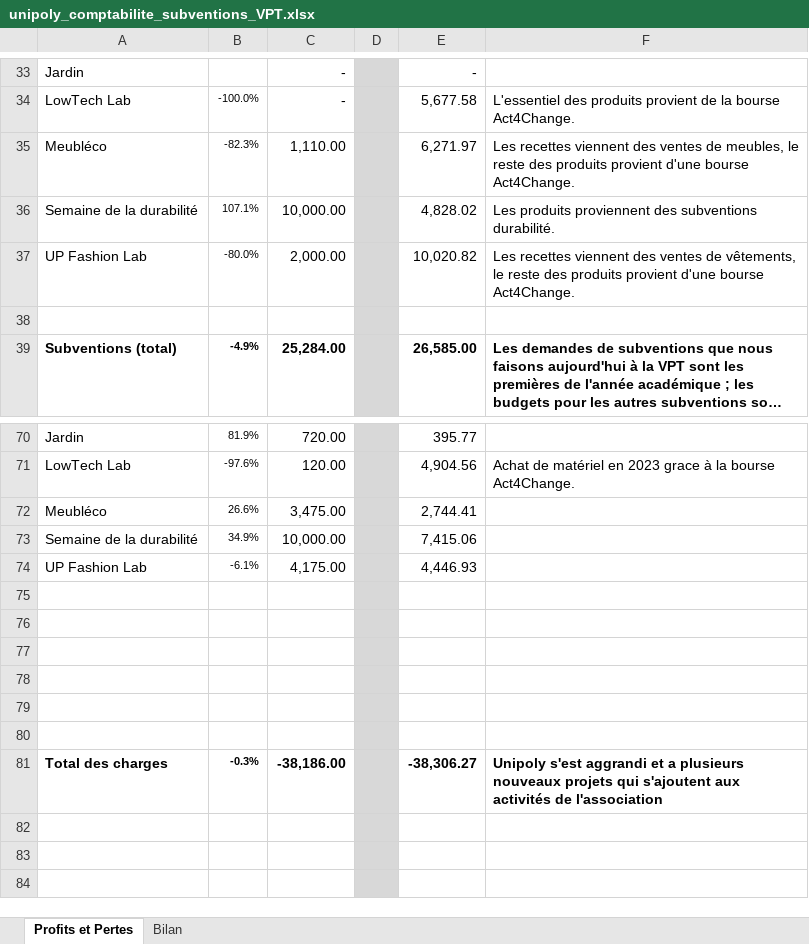
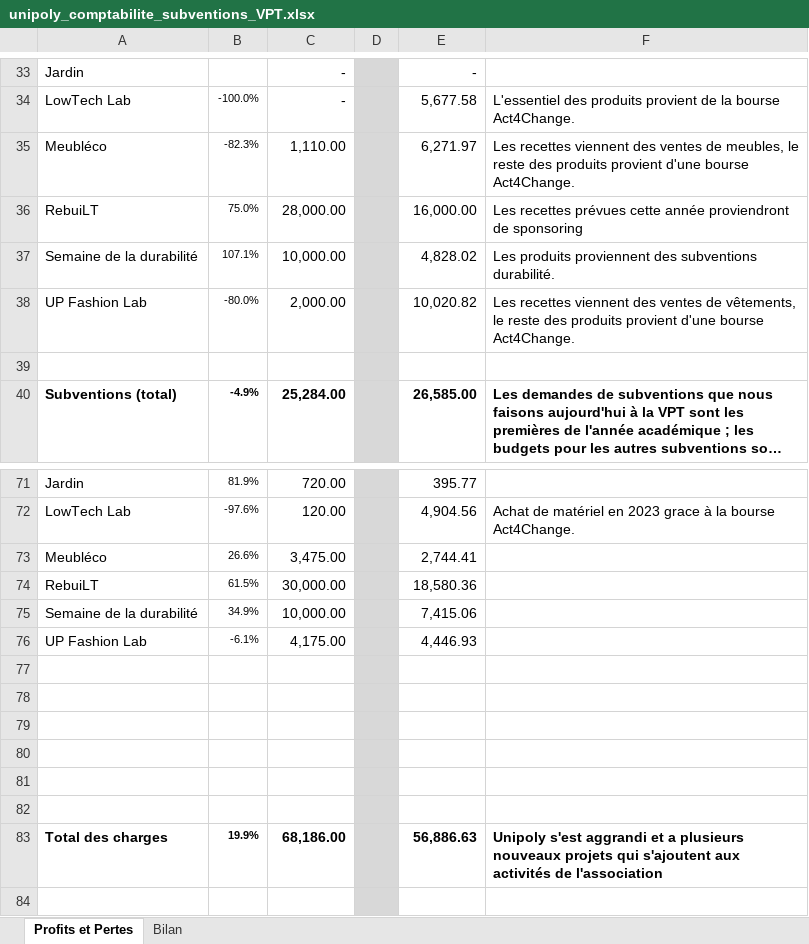
Before and after one commit to Tresorerie-UP/UPSecretrariat, an Excel workbook: 7 - Recherche Entrées/1 - Subventions/2023-2024/VPT/dossier_VPT/unipoly_comptabilite_subventions_VPT.xlsx, sheet Profits et Pertes, drawn as a sheet; only a part is shown, gaps mark what is left out; the shorter side is filled out with more unchanged rows; long unchanged cells end in …; values as stored, in another font and other column widths than the file's, no borders; charts and pictures not drawn; addresses are those after the commit; the diff covers the shown part only; the diff names each change by its address in the sheet, - before the commit and + after, or states it on an @@ line.

```diff
--- a/7 - Recherche Entrées/1 - Subventions/2023-2024/VPT/dossier_VPT/unipoly_comptabilite_subventions_VPT.xlsx (sheet Profits et Pertes)
+++ b/7 - Recherche Entrées/1 - Subventions/2023-2024/VPT/dossier_VPT/unipoly_comptabilite_subventions_VPT.xlsx (sheet Profits et Pertes)
+row 36: RebuiLT | 75.0% | 28,000.00 |  | 16,000.00 | Les recettes prévues cette année proviendront de sponsoring
+row 74: RebuiLT | 61.5% | 30,000.00 |  | 18,580.36
-B83: -0.3%
+B83: 19.9%
-C83: -38,186.00
+C83: 68,186.00
-E83: -38,306.27
+E83: 56,886.63
```
Also changed, not shown: 6 added rows and 6 removed rows elsewhere in this sheet, sheet Bilan, formulas that keep their value, charts or pictures, 11 other files.
